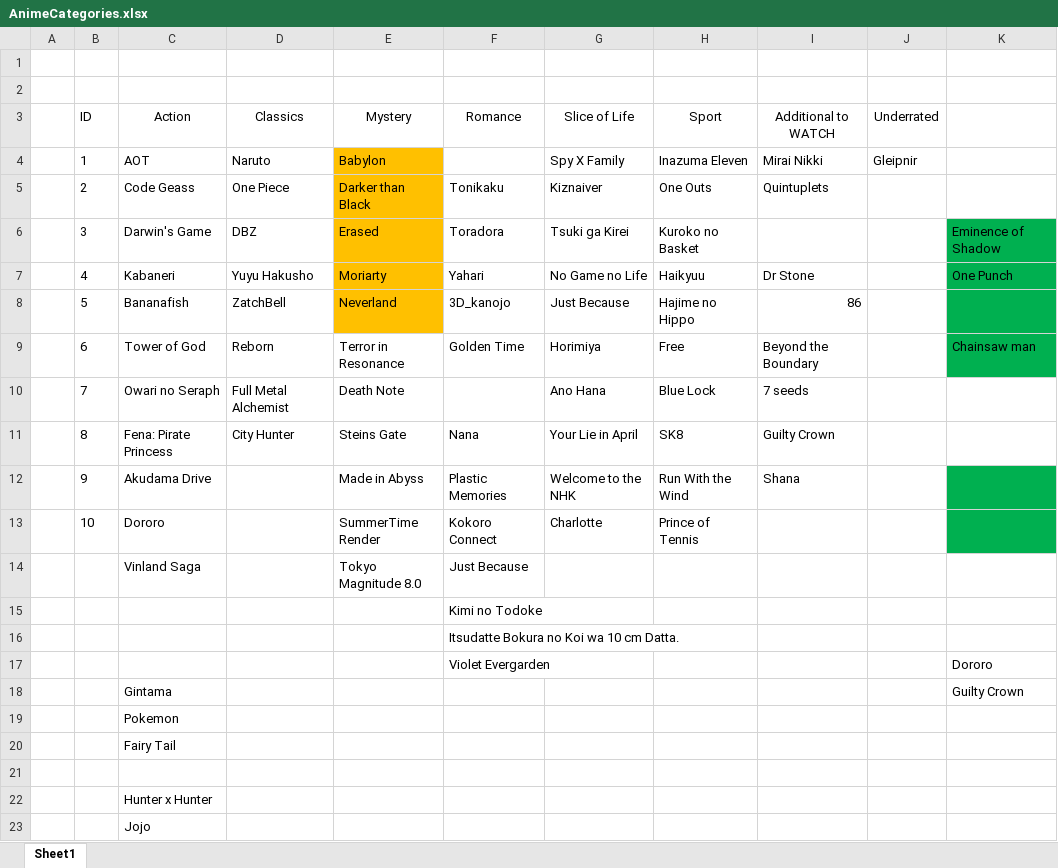
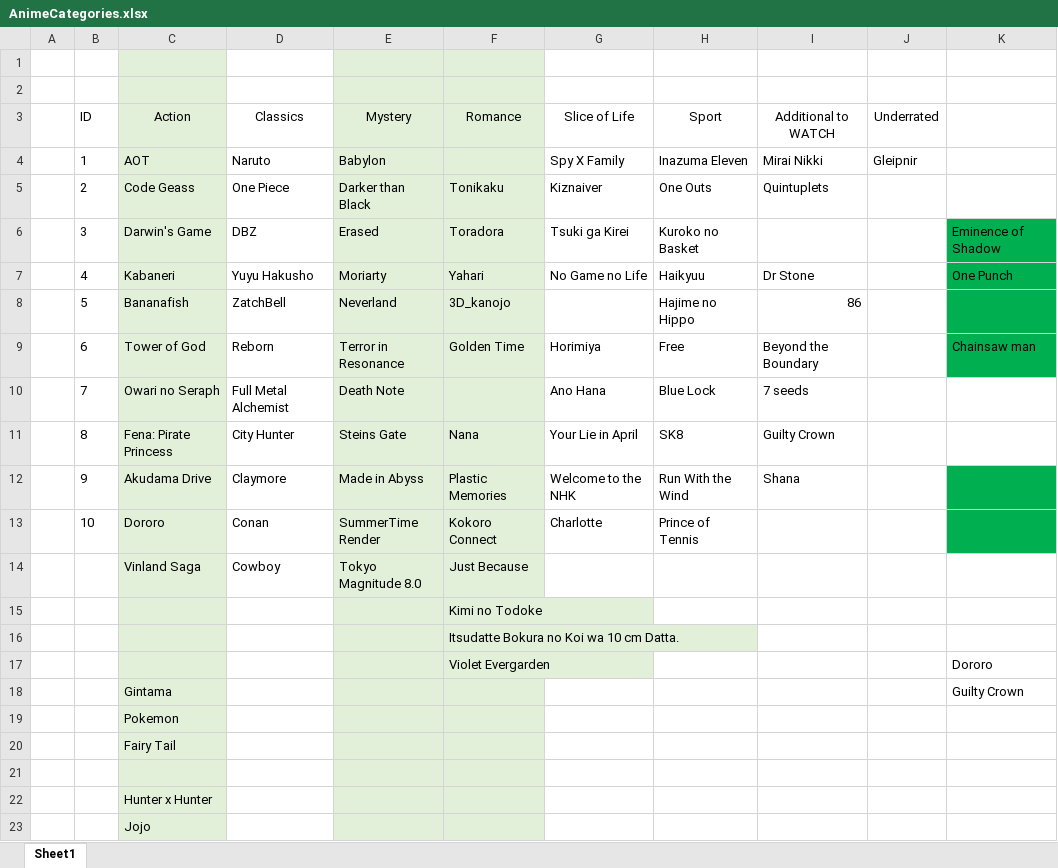
Before and after one commit to LinxPhy/YourAnimeSanctuary, an Excel workbook: AnimeCategories.xlsx, sheet Sheet1, drawn as a sheet; values as stored, in another font and other column widths than the file's, no borders; the diff names each change by its address in the sheet, - before the commit and + after, or states it on an @@ line.

Commit message:
mystery anime

```diff
--- a/AnimeCategories.xlsx (sheet Sheet1)
+++ b/AnimeCategories.xlsx (sheet Sheet1)
-C1:C23 fill: none
+C1:C23 fill: #E2F0D9
-E1:F3 fill: none
+E1:F3 fill: #E2F0D9
-E4:E8 fill: #FFC000
+E4:E8 fill: #E2F0D9
-F4:F8 fill: none
+F4:F8 fill: #E2F0D9
-G8 (Slice of Life): Just Because
+G8 (Slice of Life): (empty)
-E9:F23 fill: none
+E9:F23 fill: #E2F0D9
-D12 (Classics): (empty)
+D12 (Classics): Claymore
-D13 (Classics): (empty)
+D13 (Classics): Conan
-D14 (Classics): (empty)
+D14 (Classics): Cowboy
```
Also changed, not shown: 1 other file.
